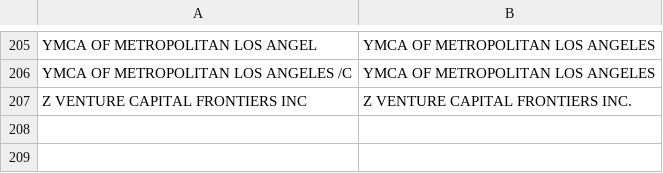
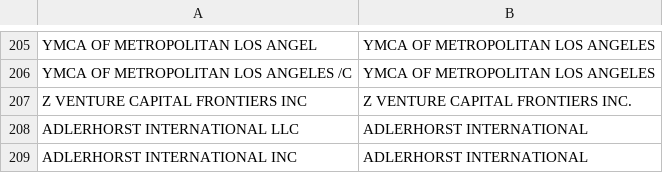
Before and after one commit to LosAngelesController/checkbook-ingest, a CSV file: aliases.csv, drawn as a sheet; only a part is shown, gaps mark what is left out; the diff names each change by its address in the sheet, - before the commit and + after, or states it on an @@ line.

Commit message:
Update aliases.csv

```diff
--- a/aliases.csv
+++ b/aliases.csv
+row 208: ADLERHORST INTERNATIONAL LLC | ADLERHORST INTERNATIONAL
+row 209: ADLERHORST INTERNATIONAL INC | ADLERHORST INTERNATIONAL
```
